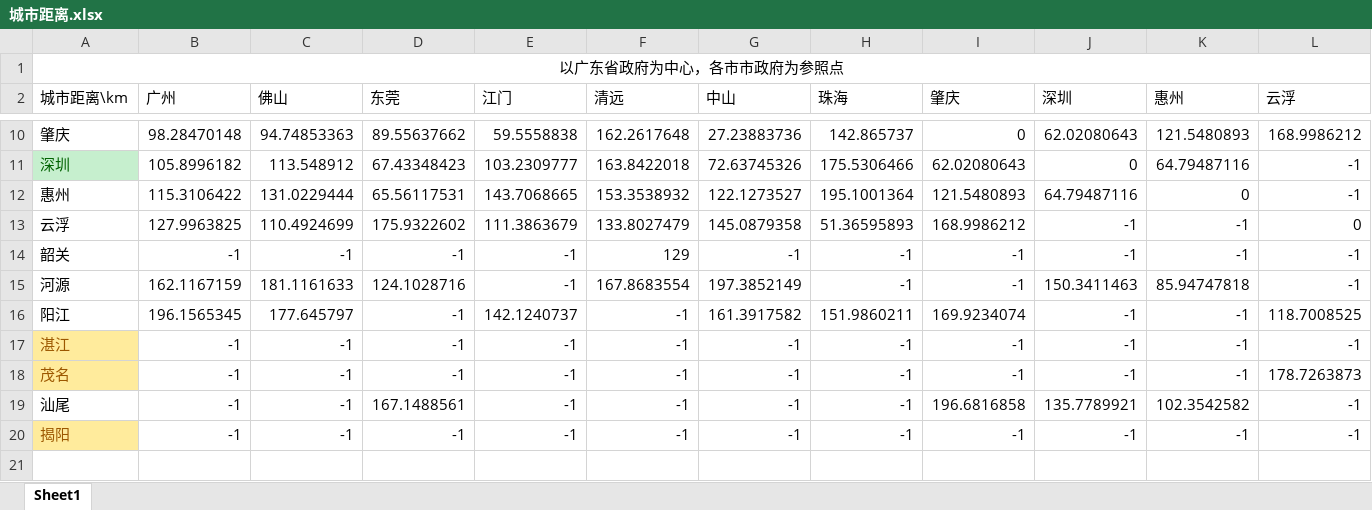
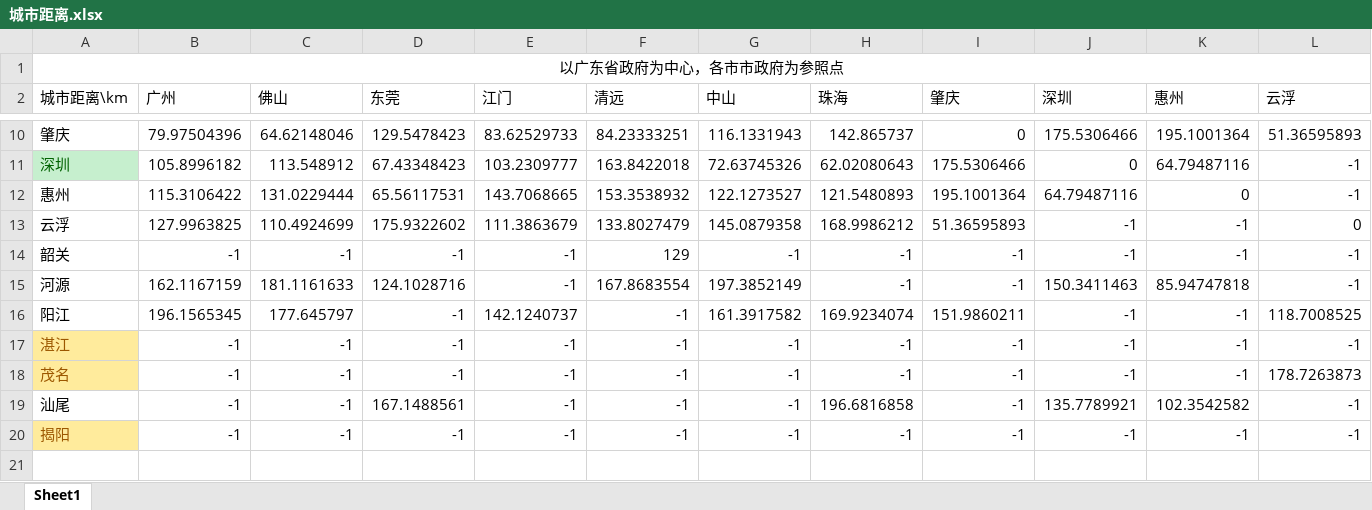
Before and after one commit to avarpow/2019ShenzhenMCM, an Excel workbook: 5.26晚起 数据压缩/城市距离.xlsx, sheet Sheet1, drawn as a sheet; only a part is shown, gaps mark what is left out; values as stored, in another font and other column widths than the file's, no borders; conditional formats not drawn; the diff covers the shown part only; the diff names each change by its address in the sheet, - before the commit and + after, or states it on an @@ line.

```diff
--- a/5.26晚起 数据压缩/城市距离.xlsx (sheet Sheet1)
+++ b/5.26晚起 数据压缩/城市距离.xlsx (sheet Sheet1)
-B10 (广州): 98.28470148
+B10 (广州): 79.97504396
-C10 (佛山): 94.74853363
+C10 (佛山): 64.62148046
-D10 (东莞): 89.55637662
+D10 (东莞): 129.5478423
-E10 (江门): 59.5558838
+E10 (江门): 83.62529733
-F10 (清远): 162.2617648
+F10 (清远): 84.23333251
-G10 (中山): 27.23883736
+G10 (中山): 116.1331943
-J10 (深圳): 62.02080643
+J10 (深圳): 175.5306466
-K10 (惠州): 121.5480893
+K10 (惠州): 195.1001364
-L10 (云浮): 168.9986212
+L10 (云浮): 51.36595893
-H11 (珠海): 175.5306466
+H11 (珠海): 62.02080643
-I11 (肇庆): 62.02080643
+I11 (肇庆): 175.5306466
-H12 (珠海): 195.1001364
+H12 (珠海): 121.5480893
-I12 (肇庆): 121.5480893
+I12 (肇庆): 195.1001364
-H13 (珠海): 51.36595893
+H13 (珠海): 168.9986212
-I13 (肇庆): 168.9986212
+I13 (肇庆): 51.36595893
-H16 (珠海): 151.9860211
+H16 (珠海): 169.9234074
-I16 (肇庆): 169.9234074
+I16 (肇庆): 151.9860211
-H19 (珠海): -1
+H19 (珠海): 196.6816858
-I19 (肇庆): 196.6816858
+I19 (肇庆): -1
```
Also changed, not shown: 25 edited cells and merged cells elsewhere in this sheet, 5.26晚起 数据压缩/城市距离 删改.xlsx, 2 other files.
